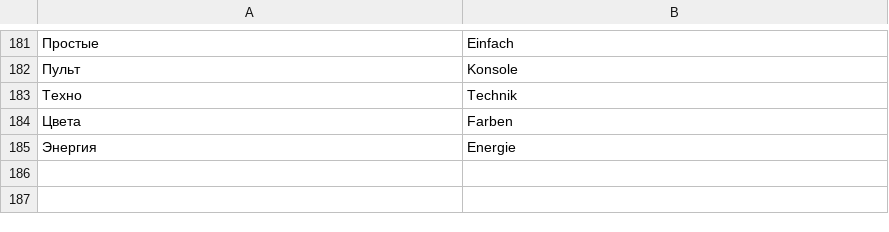
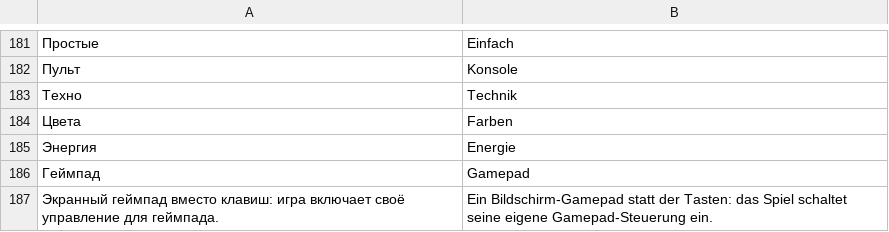
Before and after one commit to Fagarester/factory, a TSV file: android/app/src/main/assets/i18n/de.tsv, drawn as a sheet; only a part is shown, gaps mark what is left out; the diff names each change by its address in the sheet, - before the commit and + after, or states it on an @@ line.

```diff
--- a/android/app/src/main/assets/i18n/de.tsv
+++ b/android/app/src/main/assets/i18n/de.tsv
+row 186: Геймпад | Gamepad
+row 187: Экранный геймпад вместо клавиш: игра включает своё управление для геймпада. | Ein Bildschirm-Gamepad statt der Tasten: das Spiel schaltet seine eigene Gamepad-Steuerung ein.
```
Also changed, not shown: android/app/src/main/assets/i18n/ar.tsv, android/app/src/main/assets/i18n/fr.tsv, 16 other files.
